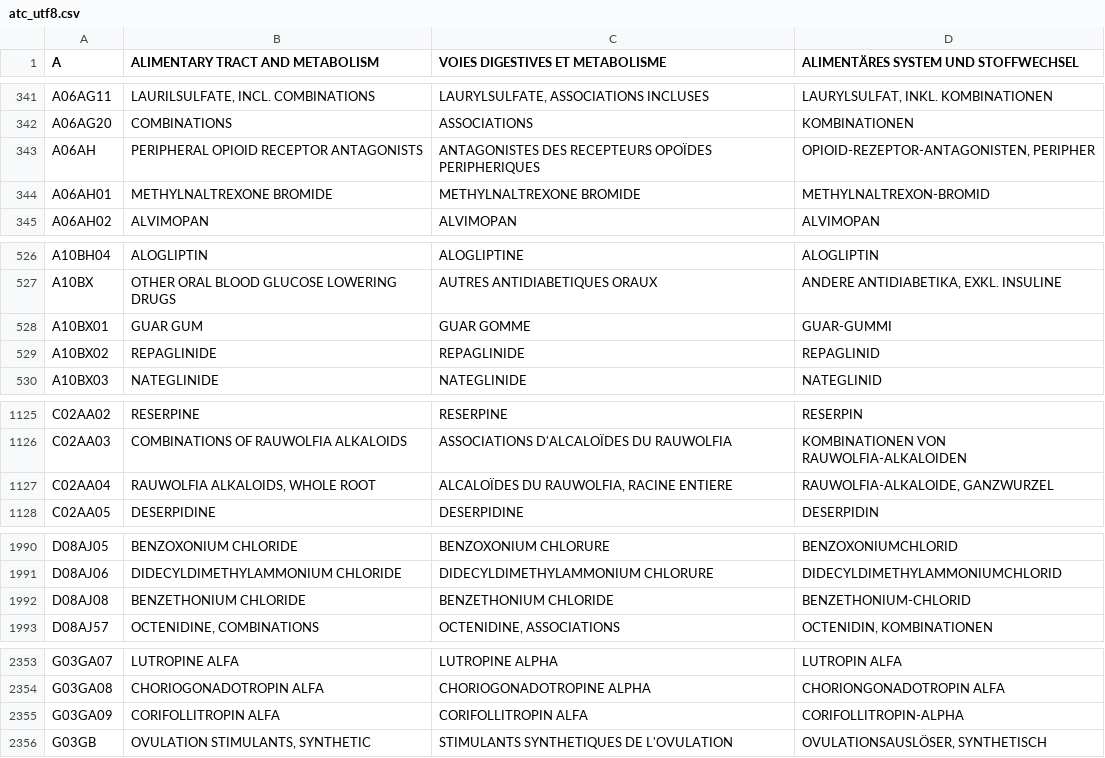
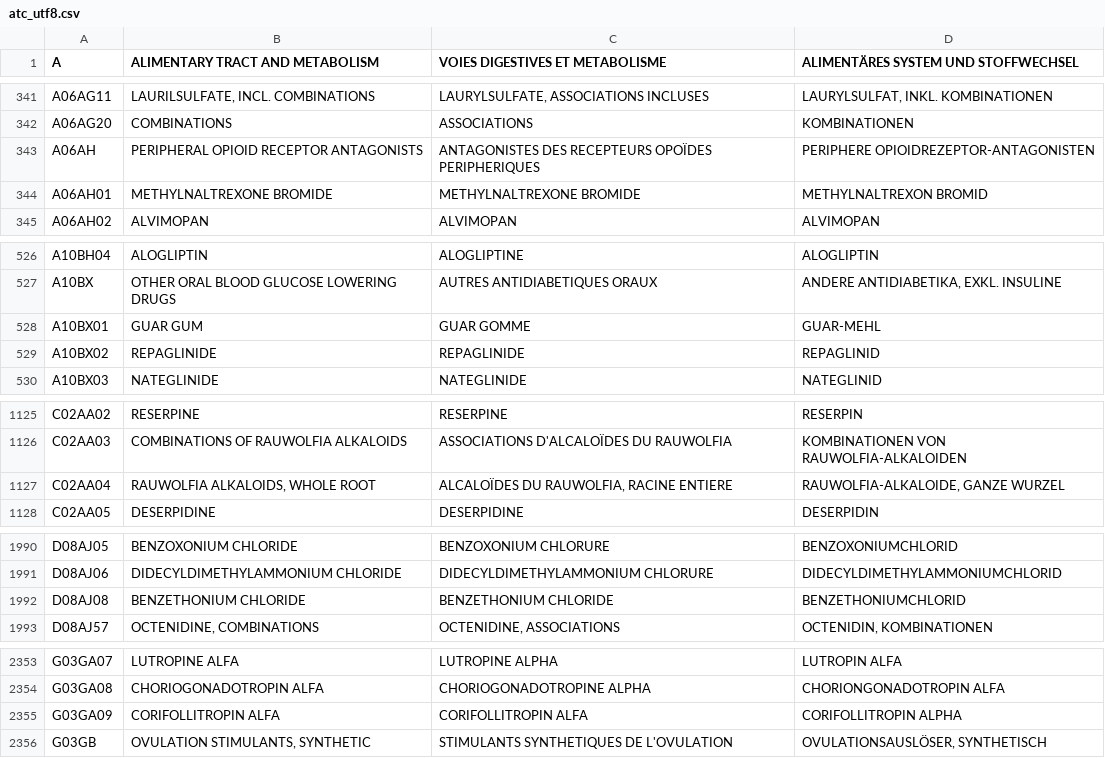
Before and after one commit to FreeHealth/freehealth, a CSV file: global_resources/sql/atc_utf8.csv, drawn as a sheet; only a part is shown, gaps mark what is left out; the diff covers the shown part only.

Commit message:
FreeDiams: - some deustch translations corrections (Thanks to Jim)
git-svn-id: https://freemedforms.googlecode.com/svn/trunk@756 571bf770-40aa-11de-9a54-b9394989f659

```diff
--- a/global_resources/sql/atc_utf8.csv
+++ b/global_resources/sql/atc_utf8.csv
@@ -342,4 +342,4 @@
 "A06AG20","COMBINATIONS","ASSOCIATIONS","KOMBINATIONEN"
-"A06AH","PERIPHERAL OPIOID RECEPTOR ANTAGONISTS","ANTAGONISTES DES RECEPTEURS OPOÏDES PERIPHERIQUES","OPIOID-REZEPTOR-ANTAGONISTEN, PERIPHER"
-"A06AH01","METHYLNALTREXONE BROMIDE","METHYLNALTREXONE BROMIDE","METHYLNALTREXON-BROMID"
+"A06AH","PERIPHERAL OPIOID RECEPTOR ANTAGONISTS","ANTAGONISTES DES RECEPTEURS OPOÏDES PERIPHERIQUES","PERIPHERE OPIOIDREZEPTOR-ANTAGONISTEN"
+"A06AH01","METHYLNALTREXONE BROMIDE","METHYLNALTREXONE BROMIDE","METHYLNALTREXON BROMID"
 "A06AH02","ALVIMOPAN","ALVIMOPAN","ALVIMOPAN"
@@ -527,3 +527,3 @@
 "A10BX","OTHER ORAL BLOOD GLUCOSE LOWERING DRUGS","AUTRES ANTIDIABETIQUES ORAUX","ANDERE ANTIDIABETIKA, EXKL. INSULINE"
-"A10BX01","GUAR GUM","GUAR GOMME","GUAR-GUMMI"
+"A10BX01","GUAR GUM","GUAR GOMME","GUAR-MEHL"
 "A10BX02","REPAGLINIDE","REPAGLINIDE","REPAGLINID"
@@ -1126,3 +1126,3 @@
 "C02AA03","COMBINATIONS OF RAUWOLFIA ALKALOIDS","ASSOCIATIONS D'ALCALOÏDES DU RAUWOLFIA","KOMBINATIONEN VON RAUWOLFIA-ALKALOIDEN"
-"C02AA04","RAUWOLFIA ALKALOIDS, WHOLE ROOT","ALCALOÏDES DU RAUWOLFIA, RACINE ENTIERE","RAUWOLFIA-ALKALOIDE, GANZWURZEL"
+"C02AA04","RAUWOLFIA ALKALOIDS, WHOLE ROOT","ALCALOÏDES DU RAUWOLFIA, RACINE ENTIERE","RAUWOLFIA-ALKALOIDE, GANZE WURZEL"
 "C02AA05","DESERPIDINE","DESERPIDINE","DESERPIDIN"
@@ -1991,3 +1991,3 @@
 "D08AJ06","DIDECYLDIMETHYLAMMONIUM CHLORIDE","DIDECYLDIMETHYLAMMONIUM CHLORURE","DIDECYLDIMETHYLAMMONIUMCHLORID"
-"D08AJ08","BENZETHONIUM CHLORIDE","BENZETHONIUM CHLORIDE","BENZETHONIUM-CHLORID"
+"D08AJ08","BENZETHONIUM CHLORIDE","BENZETHONIUM CHLORIDE","BENZETHONIUMCHLORID"
 "D08AJ57","OCTENIDINE, COMBINATIONS","OCTENIDINE, ASSOCIATIONS","OCTENIDIN, KOMBINATIONEN"
@@ -2354,3 +2354,3 @@
 "G03GA08","CHORIOGONADOTROPIN ALFA","CHORIOGONADOTROPINE ALPHA","CHORIONGONADOTROPIN ALFA"
-"G03GA09","CORIFOLLITROPIN ALFA","CORIFOLLITROPIN ALFA","CORIFOLLITROPIN-ALPHA"
+"G03GA09","CORIFOLLITROPIN ALFA","CORIFOLLITROPIN ALFA","CORIFOLLITROPIN ALPHA"
 "G03GB","OVULATION STIMULANTS, SYNTHETIC","STIMULANTS SYNTHETIQUES DE L'OVULATION","OVULATIONSAUSLÖSER, SYNTHETISCH"
```
Also changed, not shown: 10 edited cells elsewhere in this file.
